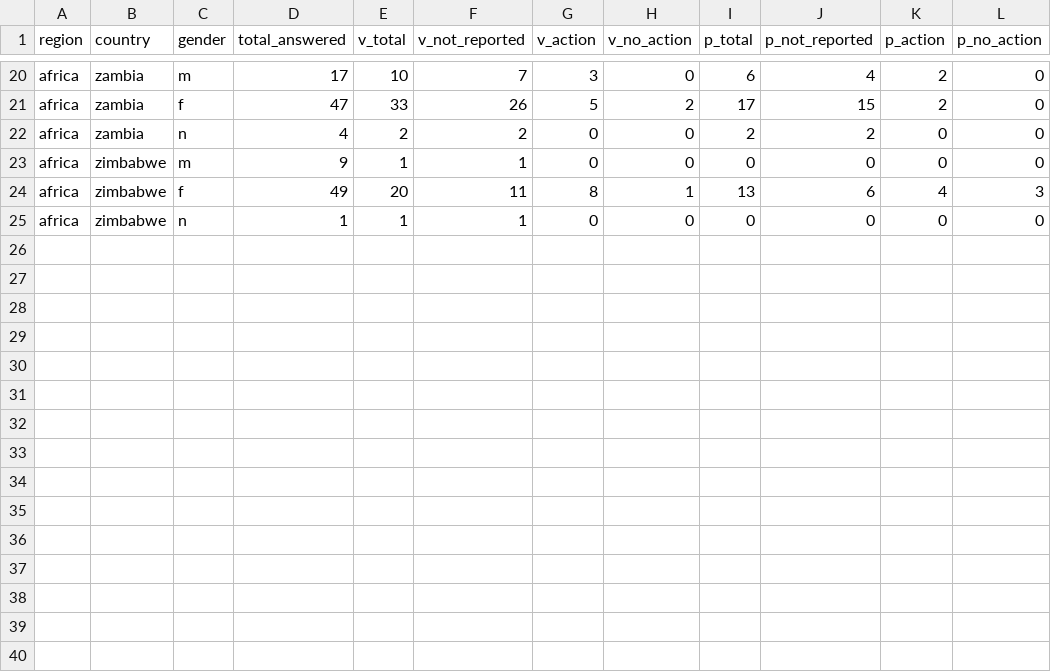
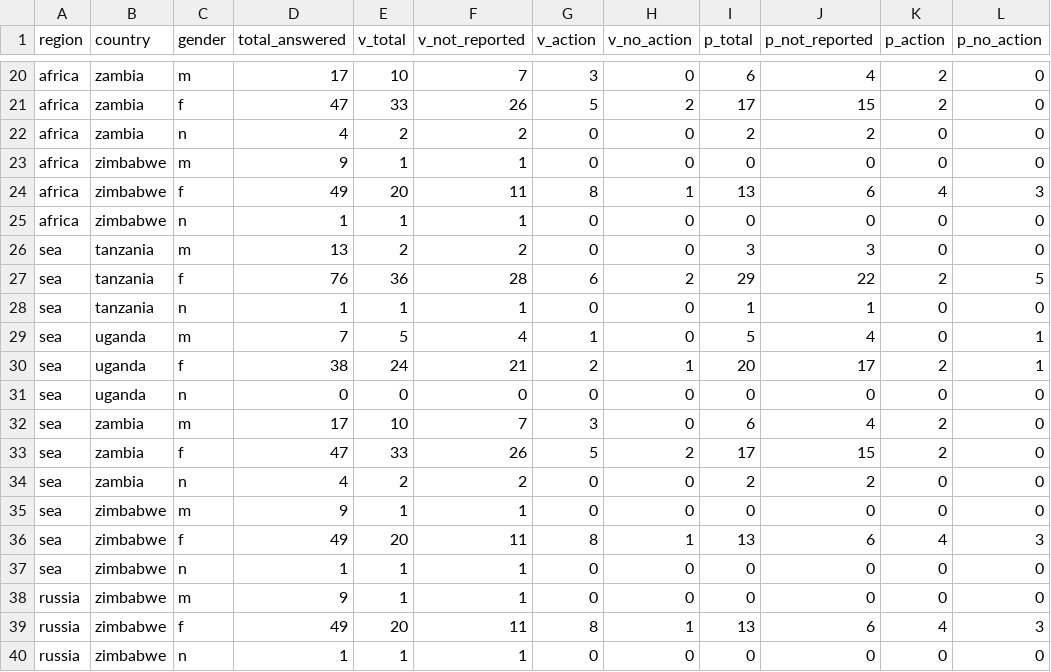
Before and after one commit to Littl3S3al/WIN-SH-Data, a CSV file: data/compiled.csv, drawn as a sheet; only a part is shown, gaps mark what is left out.

Commit message:
bubbles before data update

```diff
--- a/data/compiled.csv
+++ b/data/compiled.csv
@@ -25 +25,16 @@ africa,zimbabwe,f,49,20,11,8,1,13,6,4,3
 africa,zimbabwe,n,1,1,1,0,0,0,0,0,0
+sea,tanzania,m,13,2,2,0,0,3,3,0,0
+sea,tanzania,f,76,36,28,6,2,29,22,2,5
+sea,tanzania,n,1,1,1,0,0,1,1,0,0
+sea,uganda,m,7,5,4,1,0,5,4,0,1
+sea,uganda,f,38,24,21,2,1,20,17,2,1
+sea,uganda,n,0,0,0,0,0,0,0,0,0
+sea,zambia,m,17,10,7,3,0,6,4,2,0
+sea,zambia,f,47,33,26,5,2,17,15,2,0
+sea,zambia,n,4,2,2,0,0,2,2,0,0
+sea,zimbabwe,m,9,1,1,0,0,0,0,0,0
+sea,zimbabwe,f,49,20,11,8,1,13,6,4,3
+sea,zimbabwe,n,1,1,1,0,0,0,0,0,0
+russia,zimbabwe,m,9,1,1,0,0,0,0,0,0
+russia,zimbabwe,f,49,20,11,8,1,13,6,4,3
+russia,zimbabwe,n,1,1,1,0,0,0,0,0,0
```
Also changed, not shown: 27 other files.
